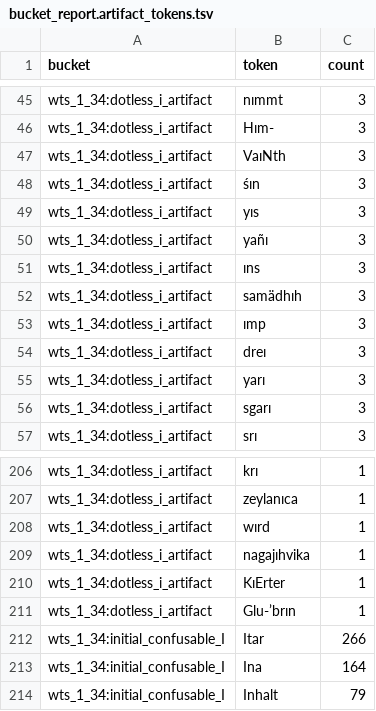
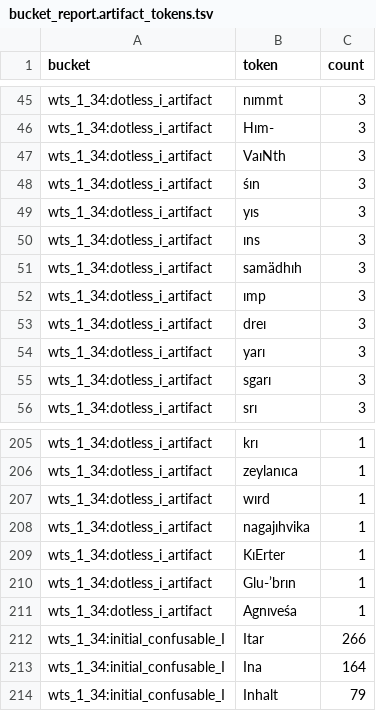
Before and after one commit to nh36/WtSOCR, a TSV file: release/current/qa/wts_1_34/bucket_report.artifact_tokens.tsv, drawn as a sheet; only a part is shown, gaps mark what is left out.

```diff
--- a/release/current/qa/wts_1_34/bucket_report.artifact_tokens.tsv
+++ b/release/current/qa/wts_1_34/bucket_report.artifact_tokens.tsv
@@ -49,3 +49,2 @@ wts_1_34:dotless_i_artifact	śın	3
 wts_1_34:dotless_i_artifact	yıs	3
-wts_1_34:dotless_i_artifact	yañı	3
 wts_1_34:dotless_i_artifact	ıns	3
@@ -211,2 +210,3 @@ wts_1_34:dotless_i_artifact	KıErter	1
 wts_1_34:dotless_i_artifact	Glu-’brın	1
+wts_1_34:dotless_i_artifact	Agnıveśa	1
 wts_1_34:initial_confusable_I	Itar	266
```
Also changed, not shown: data/correction_families.tsv, release/current/checksums.tsv, 13 other files.
